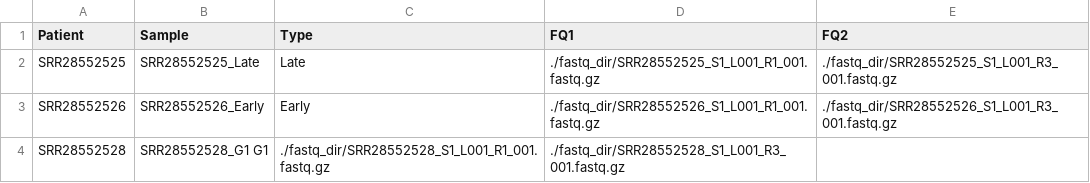
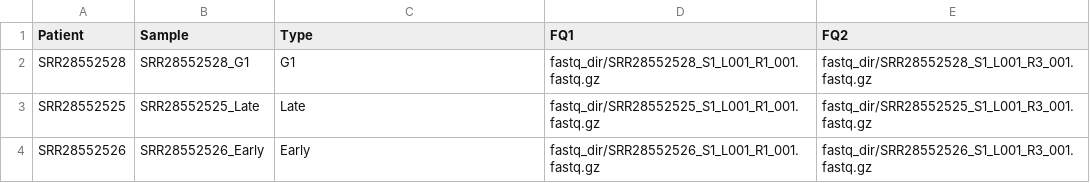
Before and after one commit to Aria-D/repliseq_mutation-rate-model, a TSV file: samples.tsv, drawn as a sheet.

```diff
--- a/samples.tsv
+++ b/samples.tsv
@@ -1,4 +1,4 @@
 Patient	Sample	Type	FQ1	FQ2
-SRR28552525	SRR28552525_Late	Late	./fastq_dir/SRR28552525_S1_L001_R1_001.fastq.gz	./fastq_dir/SRR28552525_S1_L001_R3_001.fastq.gz
-SRR28552526	SRR28552526_Early	Early	./fastq_dir/SRR28552526_S1_L001_R1_001.fastq.gz	./fastq_dir/SRR28552526_S1_L001_R3_001.fastq.gz
-SRR28552528	SRR28552528_G1  G1	./fastq_dir/SRR28552528_S1_L001_R1_001.fastq.gz	./fastq_dir/SRR28552528_S1_L001_R3_001.fastq.gz
+SRR28552528	SRR28552528_G1	G1	fastq_dir/SRR28552528_S1_L001_R1_001.fastq.gz	fastq_dir/SRR28552528_S1_L001_R3_001.fastq.gz
+SRR28552525	SRR28552525_Late	Late	fastq_dir/SRR28552525_S1_L001_R1_001.fastq.gz	fastq_dir/SRR28552525_S1_L001_R3_001.fastq.gz
+SRR28552526	SRR28552526_Early	Early	fastq_dir/SRR28552526_S1_L001_R1_001.fastq.gz	fastq_dir/SRR28552526_S1_L001_R3_001.fastq.gz
```
Also changed, not shown: 32 other files.
